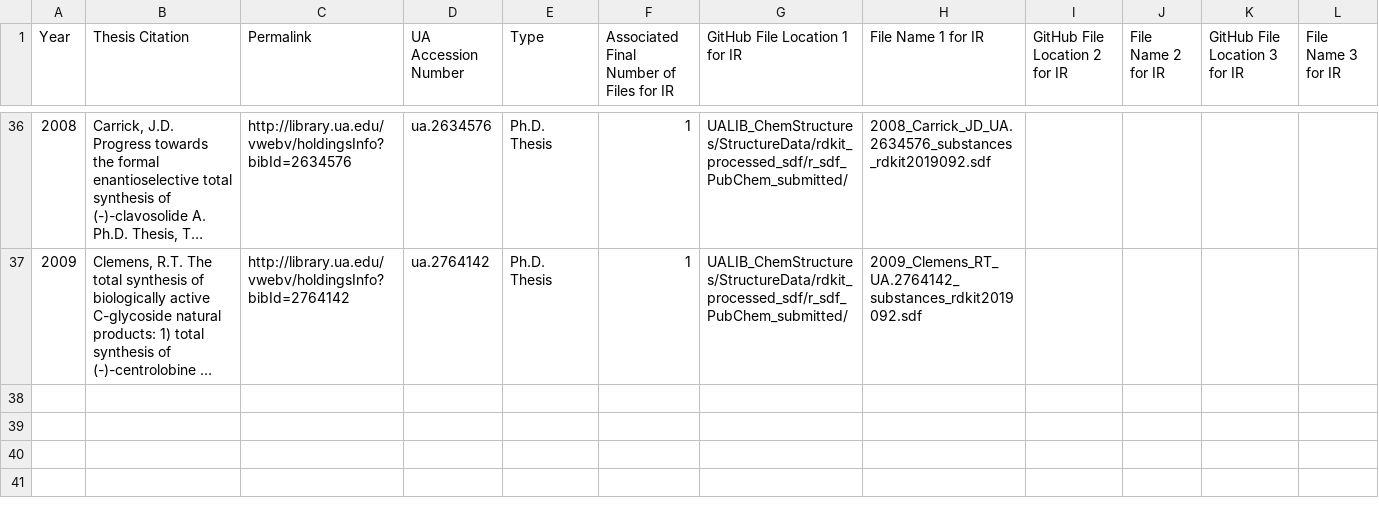
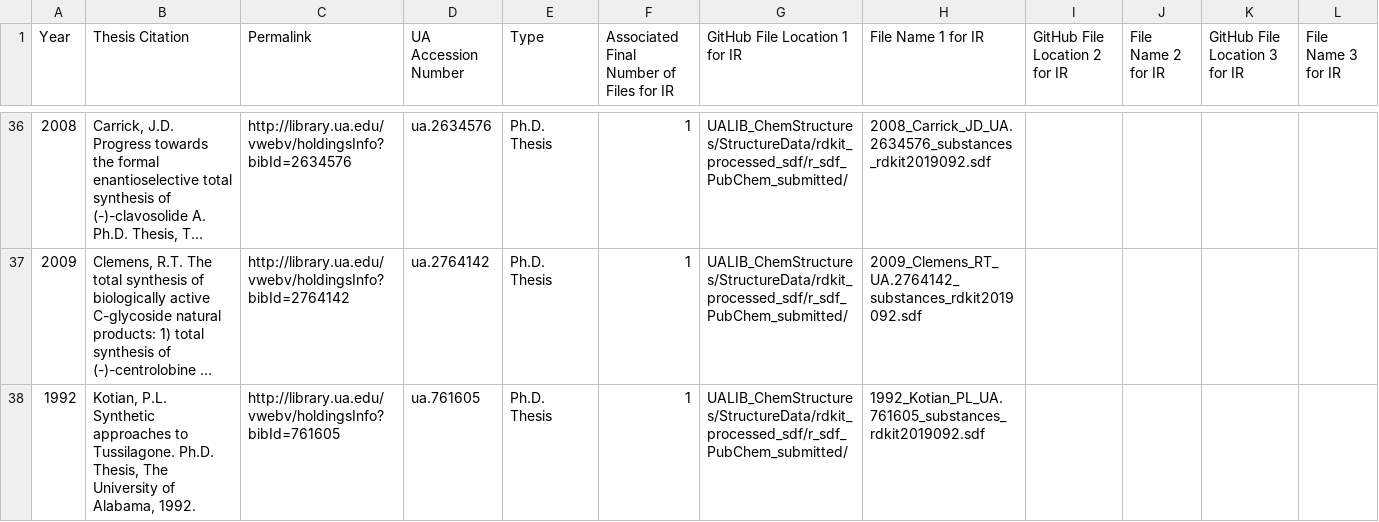
Before and after one commit to ualibweb/UALIB_ChemStructures, a TSV file: StructureData/UA_theses_indexed_list.tsv, drawn as a sheet; only a part is shown, gaps mark what is left out; long unchanged cells end in …; the diff names each change by its address in the sheet, - before the commit and + after, or states it on an @@ line.

Commit message:
update REGID Lists 20200306

```diff
--- a/StructureData/UA_theses_indexed_list.tsv
+++ b/StructureData/UA_theses_indexed_list.tsv
+row 38: 1992 | Kotian, P.L. Synthetic approaches to Tussilagone. Ph.D. Thesis, The University of Alabama, 1992. | http://library.ua.edu/vwebv/holdingsInfo?bibId=761605 | ua.761605 | Ph.D. Thesis | 1 | UALIB_ChemStructures/StructureData/rdkit_processed_sdf/r_sdf_PubChem_submitted/ | 1992_Kotian_PL_UA.761605_substances_rdkit2019092.sdf
```
Also changed, not shown: 3 other files.
